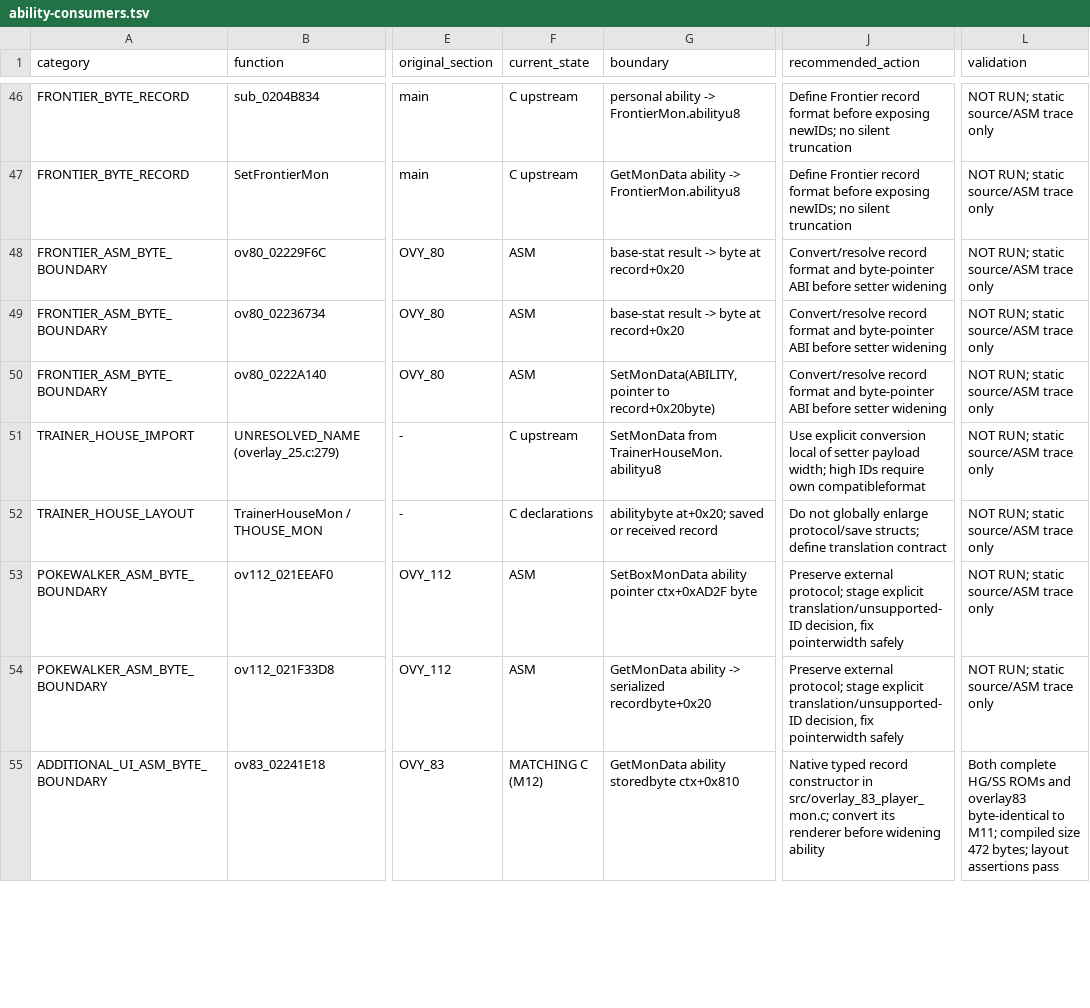
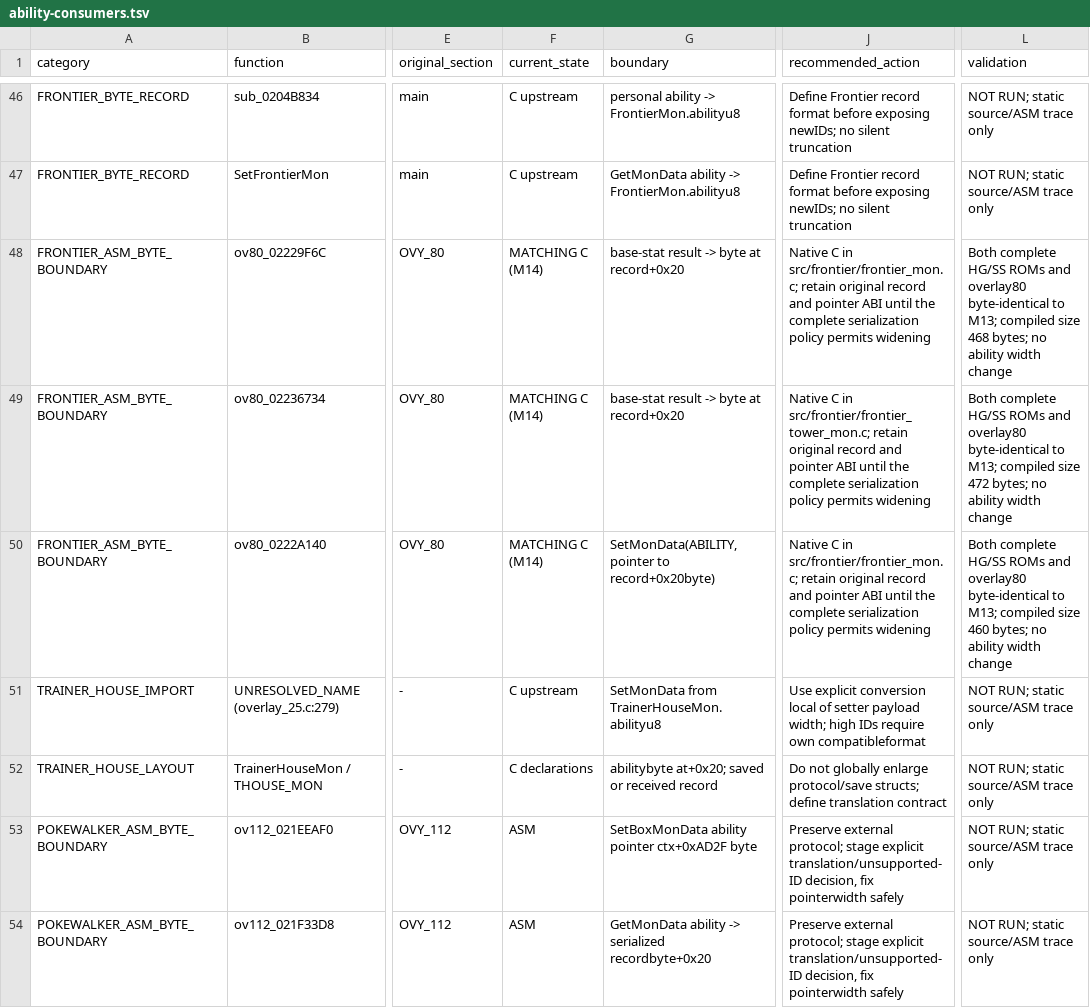
Before and after one commit to paolo-de-marinis/pokeheartgold-newgold, a TSV file: docs/newgold/ability-consumers.tsv, drawn as a sheet; only a part is shown, gaps mark what is left out; the shorter side is filled out with more unchanged rows; the diff names each change by its address in the sheet, - before the commit and + after, or states it on an @@ line.

Commit message:
Decompile Frontier Pokemon record generation and import to matching C

```diff
--- a/docs/newgold/ability-consumers.tsv
+++ b/docs/newgold/ability-consumers.tsv
-F48:F50 (current_state): ASM
+F48:F50 (current_state): MATCHING C (M14)
-J48 (recommended_action): Convert/resolve record format and byte-pointer ABI before setter widening
+J48 (recommended_action): Native C in src/frontier/frontier_mon.c; retain original record and pointer ABI until the complete serialization policy permits widening
-L48 (validation): NOT RUN; static source/ASM trace only
+L48 (validation): Both complete HG/SS ROMs and overlay80 byte-identical to M13; compiled size 468 bytes; no ability width change
-J49 (recommended_action): Convert/resolve record format and byte-pointer ABI before setter widening
+J49 (recommended_action): Native C in src/frontier/frontier_tower_mon.c; retain original record and pointer ABI until the complete serialization policy permits widening
-L49 (validation): NOT RUN; static source/ASM trace only
+L49 (validation): Both complete HG/SS ROMs and overlay80 byte-identical to M13; compiled size 472 bytes; no ability width change
-J50 (recommended_action): Convert/resolve record format and byte-pointer ABI before setter widening
+J50 (recommended_action): Native C in src/frontier/frontier_mon.c; retain original record and pointer ABI until the complete serialization policy permits widening
-L50 (validation): NOT RUN; static source/ASM trace only
+L50 (validation): Both complete HG/SS ROMs and overlay80 byte-identical to M13; compiled size 460 bytes; no ability width change
```
Also changed, not shown: 15 other files.
